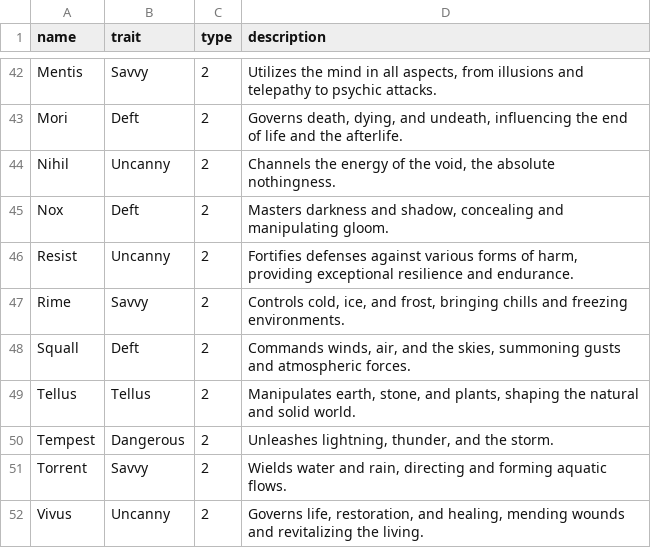
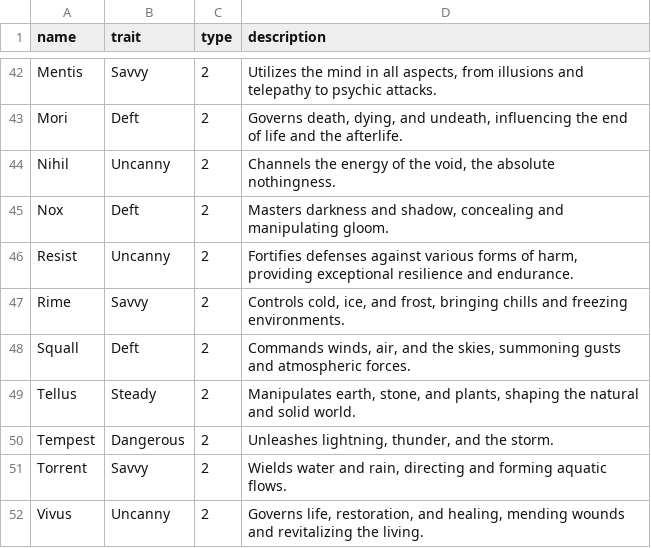
Before and after one commit to donalharrison/no1_system, a CSV file: docs/_data/skills.csv, drawn as a sheet; only a part is shown, gaps mark what is left out.

Commit message:
creating tabid concat var for skill tab iter

```diff
--- a/docs/_data/skills.csv
+++ b/docs/_data/skills.csv
@@ -48,3 +48,3 @@ Rime,Savvy,2,"Controls cold, ice, and frost, bringing chills and freezing enviro
 Squall,Deft,2,"Commands winds, air, and the skies, summoning gusts and atmospheric forces."
-Tellus,Tellus,2,"Manipulates earth, stone, and plants, shaping the natural and solid world."
+Tellus,Steady,2,"Manipulates earth, stone, and plants, shaping the natural and solid world."
 Tempest,Dangerous,2,"Unleashes lightning, thunder, and the storm."
```
Also changed, not shown: 1 other file.
